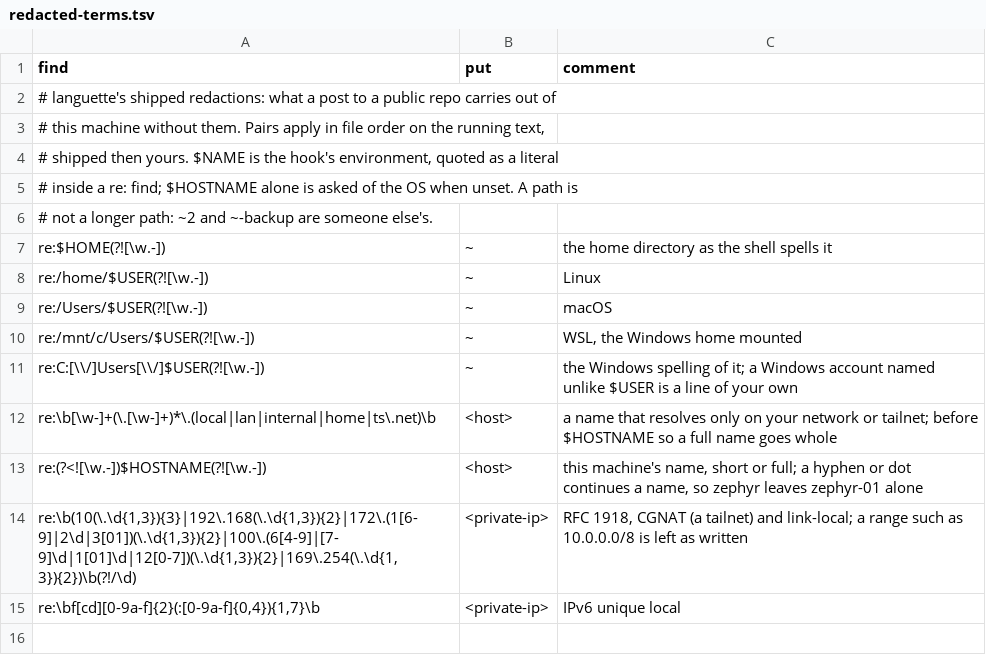
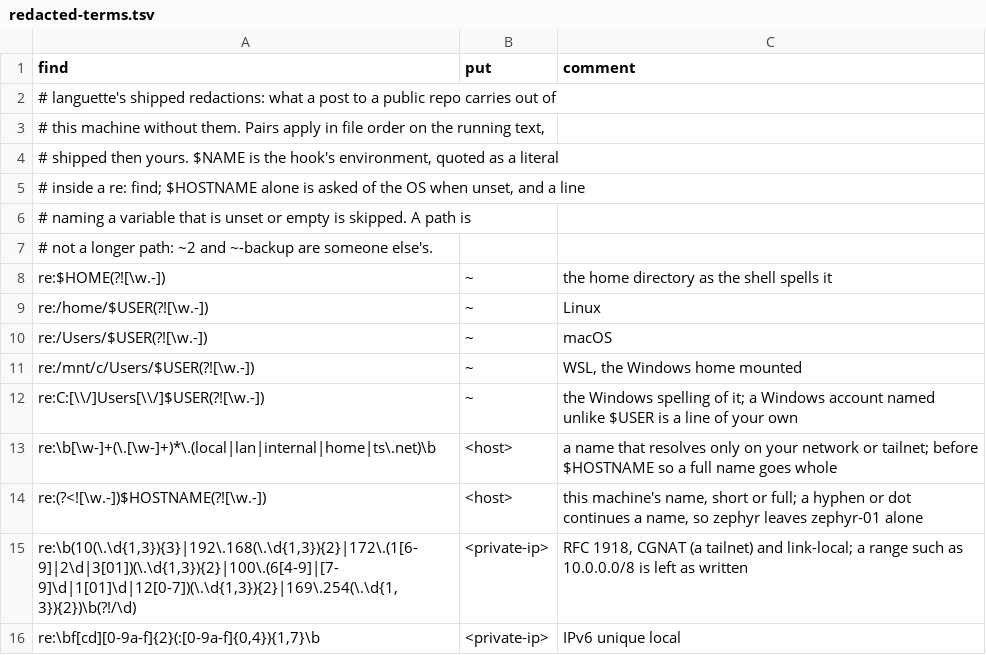
Before and after one commit to mark-brannan/languette, a TSV file: languette/rules/redacted-terms.tsv, drawn as a sheet.

```diff
--- a/languette/rules/redacted-terms.tsv
+++ b/languette/rules/redacted-terms.tsv
@@ -4,3 +4,4 @@ find	put	comment
 # shipped then yours. $NAME is the hook's environment, quoted as a literal
-# inside a re: find; $HOSTNAME alone is asked of the OS when unset. A path is
+# inside a re: find; $HOSTNAME alone is asked of the OS when unset, and a line
+# naming a variable that is unset or empty is skipped. A path is
 # not a longer path: ~2 and ~-backup are someone else's.
```
Also changed, not shown: 8 other files.
